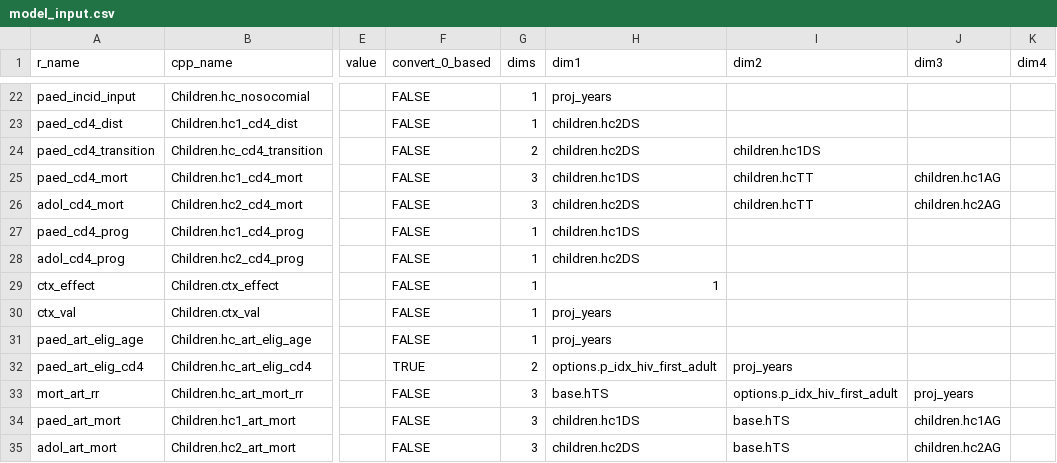
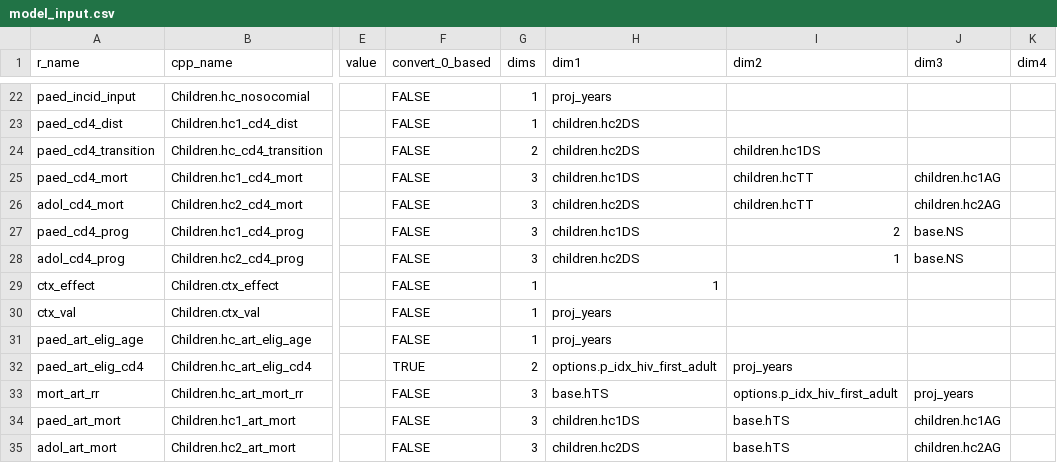
Before and after one commit to mrc-ide/leapfrog, a CSV file: inst/cpp_generation/model_input.csv, drawn as a sheet; only a part is shown, gaps mark what is left out; the diff names each change by its address in the sheet, - before the commit and + after, or states it on an @@ line.

```diff
--- a/inst/cpp_generation/model_input.csv
+++ b/inst/cpp_generation/model_input.csv
-G27:G28 (dims): 1
+G27:G28 (dims): 3
-I27 (dim2): (empty)
+I27 (dim2): 2
-J27:J28 (dim3): (empty)
+J27:J28 (dim3): base.NS
-I28 (dim2): (empty)
+I28 (dim2): 1
```
Also changed, not shown: 6 other files.
